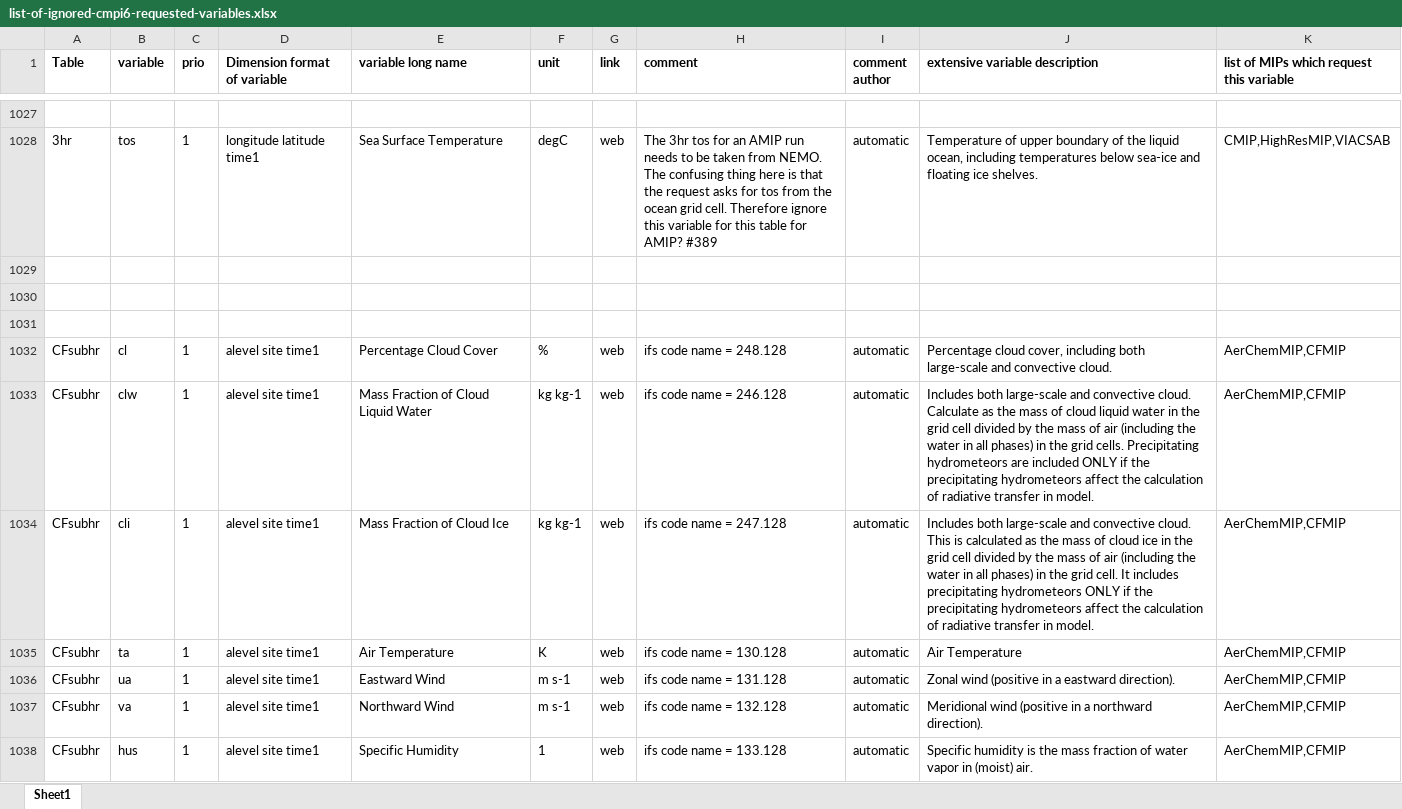
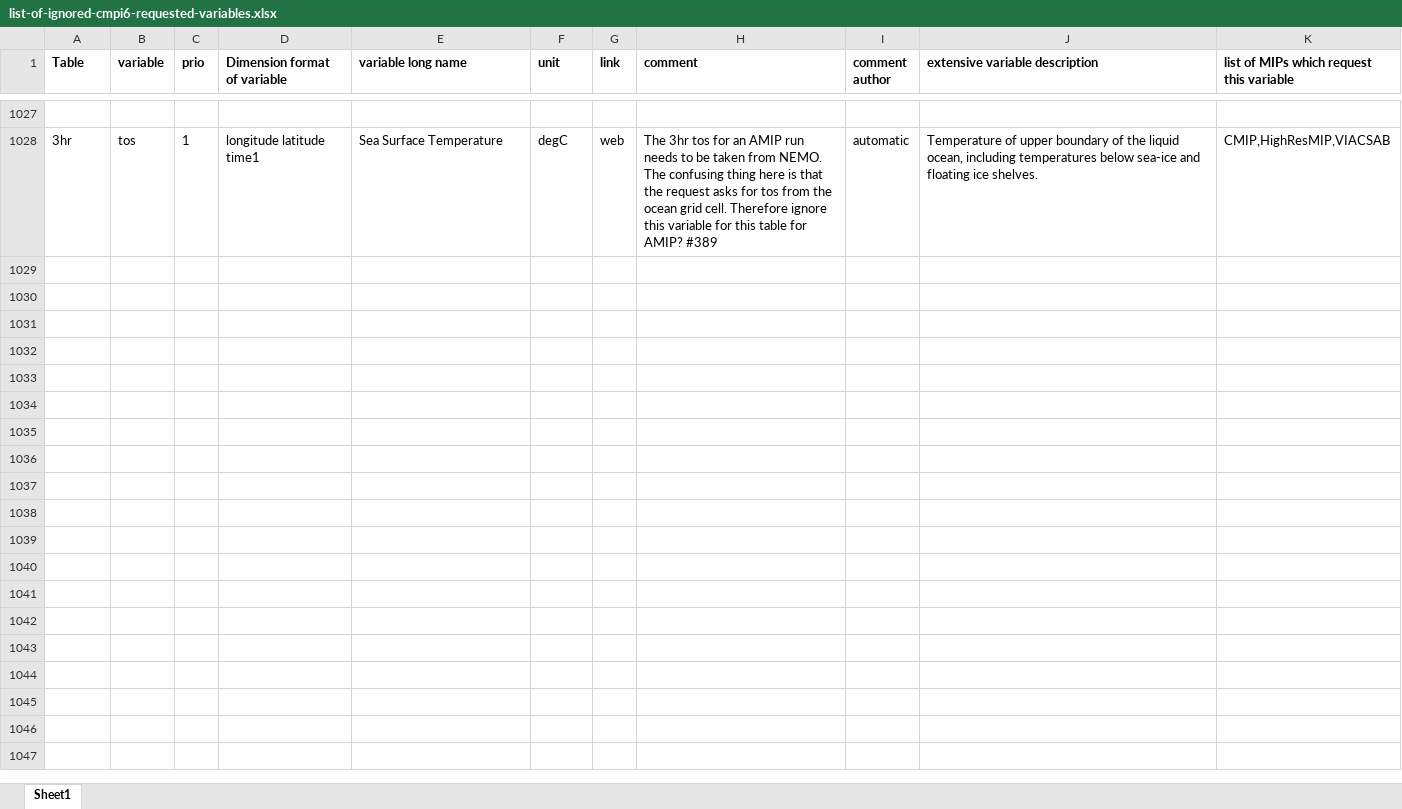
Before and after one commit to EC-Earth/ece2cmor3, an Excel workbook: ece2cmor3/resources/list-of-ignored-cmpi6-requested-variables.xlsx, sheet Sheet1, drawn as a sheet; only a part is shown, gaps mark what is left out; values as stored, in another font and other column widths than the file's, no borders; the diff covers the shown part only; the diff names each change by its address in the sheet, - before the commit and + after, or states it on an @@ line.

Commit message:
Revert "Add the block of CFsubhr variables (cl--fco2nat) to the list of ignored. Also add the manual instructon for this #374."
This reverts commit 6f0dd646e56ec758f81ba8e30a68b9eb3d268d50.

```diff
--- a/ece2cmor3/resources/list-of-ignored-cmpi6-requested-variables.xlsx (sheet Sheet1)
+++ b/ece2cmor3/resources/list-of-ignored-cmpi6-requested-variables.xlsx (sheet Sheet1)
-row 1029: (empty)
-row 1030: (empty)
-row 1031: (empty)
-row 1032: CFsubhr | cl | 1 | alevel site time1 | Percentage Cloud Cover | % | web | ifs code name = 248.128 | automatic | Percentage cloud cover, including both large-scale and convective cloud. | AerChemMIP,CFMIP
-row 1033: CFsubhr | clw | 1 | alevel site time1 | Mass Fraction of Cloud Liquid Water | kg kg-1 | web | ifs code name = 246.128 | automatic | Includes both large-scale and convective cloud. Calculate as the mass of cloud liquid water in the grid cell divided by the mass of air (including the water in all phases) in the grid cells. Precipitating hydrometeors are included ONLY if the precipitating hydrometeors affect the calculation of radiative transfer in model. | AerChemMIP,CFMIP
-row 1034: CFsubhr | cli | 1 | alevel site time1 | Mass Fraction of Cloud Ice | kg kg-1 | web | ifs code name = 247.128 | automatic | Includes both large-scale and convective cloud. This is calculated as the mass of cloud ice in the grid cell divided by the mass of air (including the water in all phases) in the grid cell. It includes precipitating hydrometeors ONLY if the precipitating hydrometeors affect the calculation of radiative transfer in model. | AerChemMIP,CFMIP
-row 1035: CFsubhr | ta | 1 | alevel site time1 | Air Temperature | K | web | ifs code name = 130.128 | automatic | Air Temperature | AerChemMIP,CFMIP
-row 1036: CFsubhr | ua | 1 | alevel site time1 | Eastward Wind | m s-1 | web | ifs code name = 131.128 | automatic | Zonal wind (positive in a eastward direction). | AerChemMIP,CFMIP
-row 1037: CFsubhr | va | 1 | alevel site time1 | Northward Wind | m s-1 | web | ifs code name = 132.128 | automatic | Meridional wind (positive in a northward direction). | AerChemMIP,CFMIP
-row 1038: CFsubhr | hus | 1 | alevel site time1 | Specific Humidity | 1 | web | ifs code name = 133.128 | automatic | Specific humidity is the mass fraction of water vapor in (moist) air. | AerChemMIP,CFMIP
```
Also changed, not shown: 42 removed rows elsewhere in this sheet, 1 other file.
